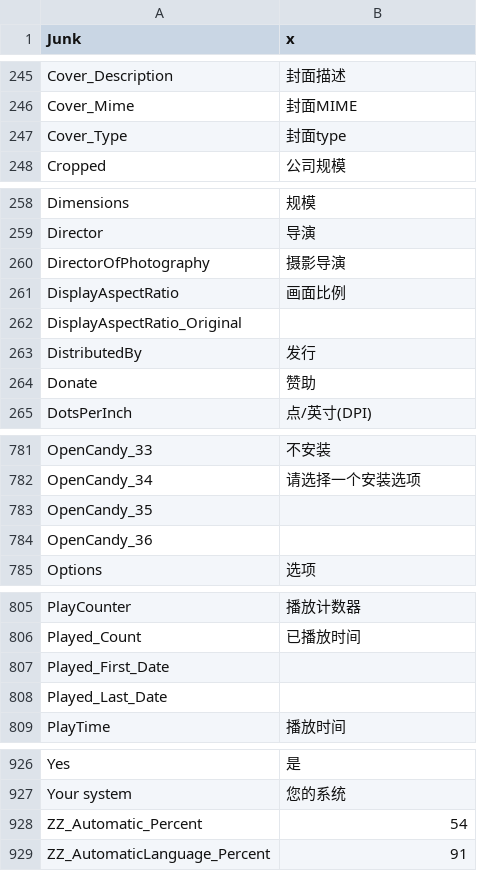
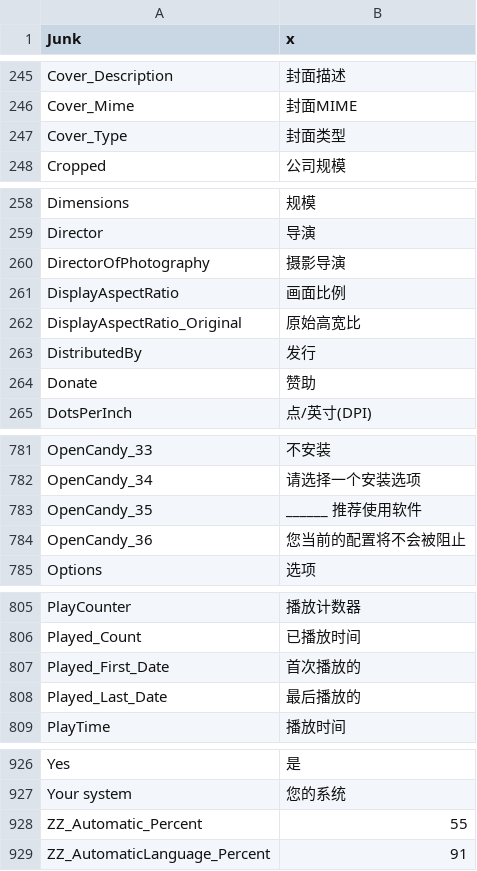
Before and after one commit to beppec56/MediaInfo-git_svn, a CSV file: Source/Ressource/Plugin/Language/zh-CN.csv, drawn as a sheet; only a part is shown, gaps mark what is left out.

Commit message:
+ Chinese (Simplified) translations updated
git-svn-id: svn://svn.code.sf.net/p/mediainfo/code/MediaInfo/trunk@1399 45c5ae6f-87cc-4fd0-92ee-e4f023fd80da

```diff
--- a/Source/Ressource/Plugin/Language/zh-CN.csv
+++ b/Source/Ressource/Plugin/Language/zh-CN.csv
@@ -246,3 +246,3 @@ Cover_Description;封面描述
 Cover_Mime;封面MIME
-Cover_Type;封面type
+Cover_Type;封面类型
 Cropped;公司规模
@@ -261,3 +261,3 @@ DirectorOfPhotography;摄影导演
 DisplayAspectRatio;画面比例
-DisplayAspectRatio_Original
+DisplayAspectRatio_Original;原始高宽比
 DistributedBy;发行
@@ -782,4 +782,4 @@ OpenCandy_33;不安装
 OpenCandy_34;请选择一个安装选项
-OpenCandy_35
-OpenCandy_36
+OpenCandy_35;______ 推荐使用软件
+OpenCandy_36;您当前的配置将不会被阻止
 Options;选项
@@ -806,4 +806,4 @@ PlayCounter;播放计数器
 Played_Count;已播放时间
-Played_First_Date
-Played_Last_Date
+Played_First_Date;首次播放的
+Played_Last_Date;最后播放的
 PlayTime;播放时间
@@ -927,3 +927,3 @@ Yes;是
 Your system;您的系统
-ZZ_Automatic_Percent;54
+ZZ_Automatic_Percent;55
 ZZ_AutomaticLanguage_Percent;91
```
Also changed, not shown: Source/Ressource/Language.csv, 1 other file.
